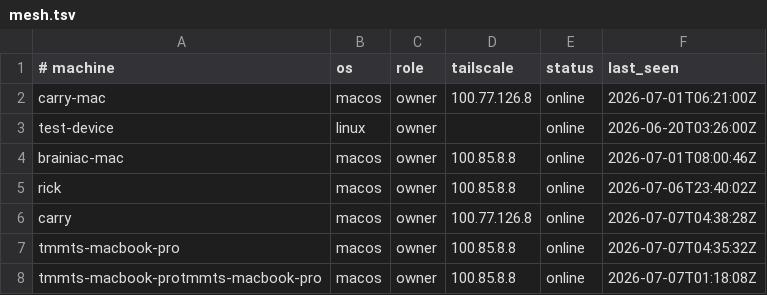
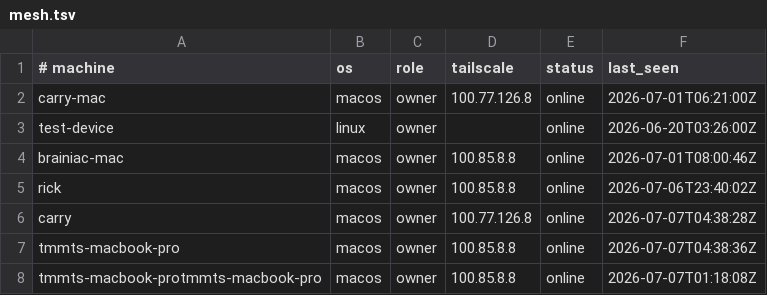
Before and after one commit to AIXMOS537/TMMT, a TSV file: mesh.tsv, drawn as a sheet.

Commit message:
swarm: update coordination state

```diff
--- a/mesh.tsv
+++ b/mesh.tsv
@@ -6,3 +6,3 @@ rick	macos	owner	100.85.8.8	online	2026-07-06T23:40:02Z
 carry	macos	owner	100.77.126.8	online	2026-07-07T04:38:28Z
-tmmts-macbook-pro	macos	owner	100.85.8.8	online	2026-07-07T04:35:32Z
+tmmts-macbook-pro	macos	owner	100.85.8.8	online	2026-07-07T04:38:36Z
 tmmts-macbook-protmmts-macbook-pro	macos	owner	100.85.8.8	online	2026-07-07T01:18:08Z
```
